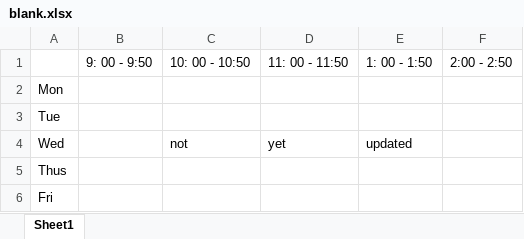
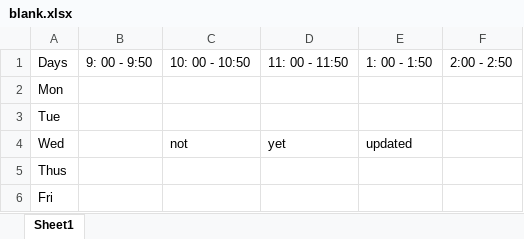
Before and after one commit to vaidehi44/FrostHack2021, an Excel workbook: media/timetable/blank.xlsx, sheet Sheet1, drawn as a sheet; values as stored, in another font and other column widths than the file's, no borders; the diff names each change by its address in the sheet, - before the commit and + after, or states it on an @@ line.

```diff
--- a/media/timetable/blank.xlsx (sheet Sheet1)
+++ b/media/timetable/blank.xlsx (sheet Sheet1)
-A1: (empty)
+A1: Days
```
Also changed, not shown: 47 other files.
